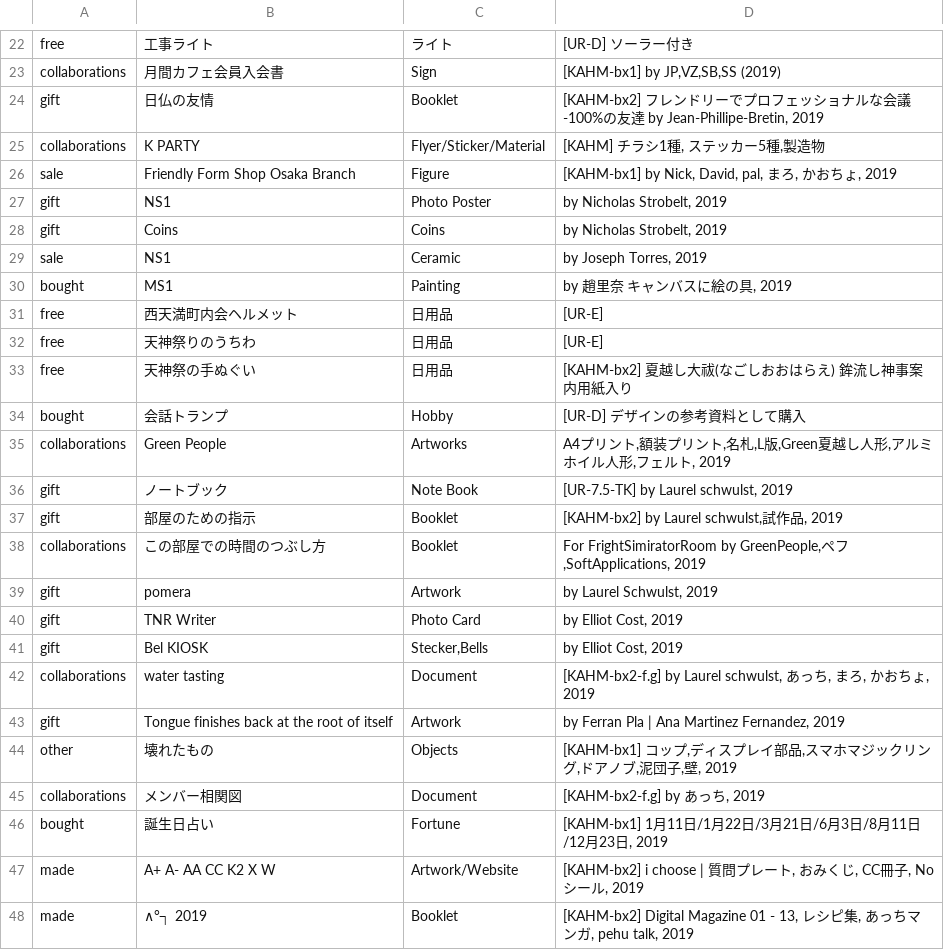
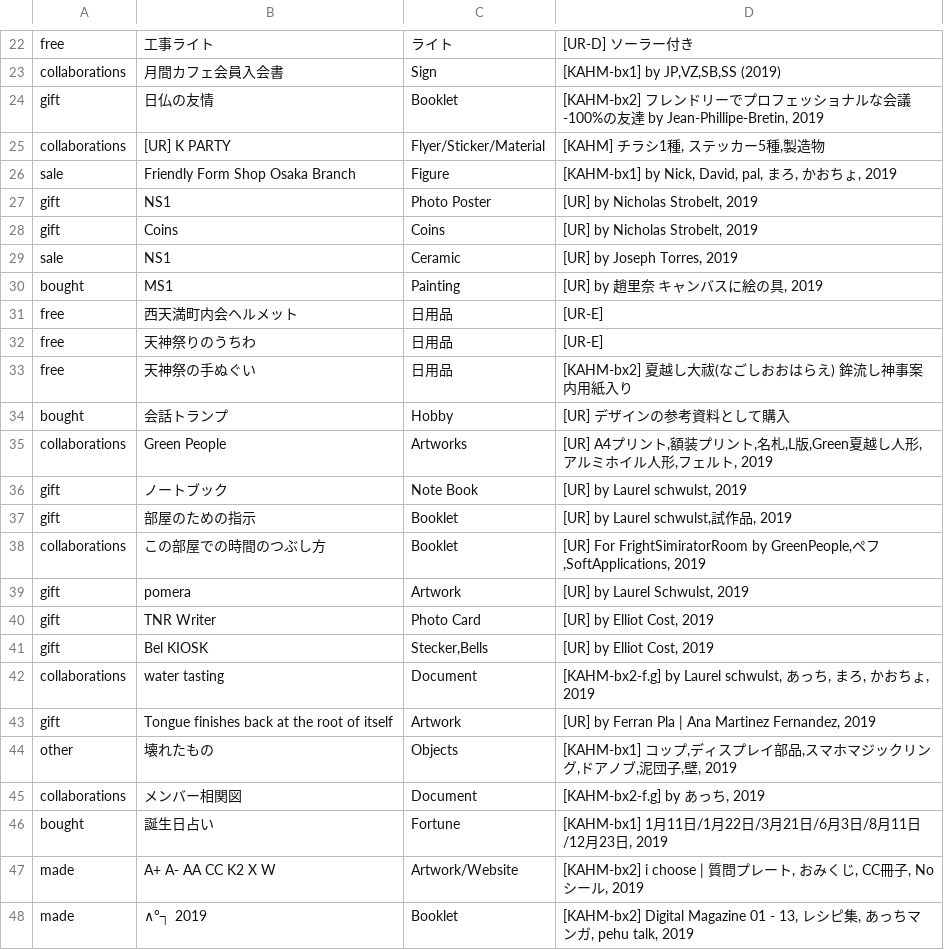
Before and after one commit to pe-hu/index, a CSV file: org/nishitemma.csv, drawn as a sheet; only a part is shown, gaps mark what is left out.

Commit message:
Update nishitemma.csv

```diff
--- a/org/nishitemma.csv
+++ b/org/nishitemma.csv
@@ -24,8 +24,8 @@ collaborations,月間カフェ会員入会書,Sign,"[KAHM-bx1] by JP,VZ,SB,SS (2
 gift,日仏の友情,Booklet,"[KAHM-bx2] フレンドリーでプロフェッショナルな会議-100%の友達 by Jean-Phillipe-Bretin, 2019",
-collaborations,"K PARTY","Flyer/Sticker/Material","[KAHM] チラシ1種, ステッカー5種,製造物",
+collaborations,"[UR] K PARTY","Flyer/Sticker/Material","[KAHM] チラシ1種, ステッカー5種,製造物",
 sale,Friendly Form Shop Osaka Branch,Figure,"[KAHM-bx1] by Nick, David, pal, まろ, かおちょ, 2019",
-gift,NS1,Photo Poster,"by Nicholas Strobelt, 2019"
-gift,Coins,Coins,"by Nicholas Strobelt, 2019"
-sale,NS1,Ceramic,"by Joseph Torres, 2019"
-bought,MS1,Painting,"by 趙里奈　キャンバスに絵の具, 2019",
+gift,NS1,Photo Poster,"[UR] by Nicholas Strobelt, 2019"
+gift,Coins,Coins,"[UR] by Nicholas Strobelt, 2019"
+sale,NS1,Ceramic,"[UR] by Joseph Torres, 2019"
+bought,MS1,Painting,"[UR] by 趙里奈　キャンバスに絵の具, 2019",
 free,西天満町内会ヘルメット,日用品,"[UR-E]",
@@ -33,12 +33,12 @@ free,天神祭りのうちわ,日用品,"[UR-E]",
 free,天神祭の手ぬぐい,日用品,"[KAHM-bx2] 夏越し大祓(なごしおおはらえ) 鉾流し神事案内用紙入り",
-bought,会話トランプ,Hobby,[UR-D] デザインの参考資料として購入,
-collaborations,Green People,Artworks,"A4プリント,額装プリント,名札,L版,Green夏越し人形,アルミホイル人形,フェルト, 2019"
-gift,ノートブック,Note Book,"[UR-7.5-TK] by Laurel schwulst, 2019",
-gift,部屋のための指示,Booklet,"[KAHM-bx2] by Laurel schwulst,試作品, 2019",
-collaborations,この部屋での時間のつぶし方,Booklet,"For FrightSimiratorRoom by GreenPeople,ペフ,SoftApplications, 2019",
-gift,pomera,Artwork,"by Laurel Schwulst, 2019",
-gift,TNR Writer,Photo Card,"by Elliot Cost, 2019",
-gift,Bel KIOSK,"Stecker,Bells","by Elliot Cost, 2019",
+bought,会話トランプ,Hobby,[UR] デザインの参考資料として購入,
+collaborations,Green People,Artworks,"[UR] A4プリント,額装プリント,名札,L版,Green夏越し人形,アルミホイル人形,フェルト, 2019"
+gift,ノートブック,Note Book,"[UR] by Laurel schwulst, 2019",
+gift,部屋のための指示,Booklet,"[UR] by Laurel schwulst,試作品, 2019",
+collaborations,この部屋での時間のつぶし方,Booklet,"[UR] For FrightSimiratorRoom by GreenPeople,ペフ,SoftApplications, 2019",
+gift,pomera,Artwork,"[UR] by Laurel Schwulst, 2019",
+gift,TNR Writer,Photo Card,"[UR] by Elliot Cost, 2019",
+gift,Bel KIOSK,"Stecker,Bells","[UR] by Elliot Cost, 2019",
 collaborations,water tasting,Document,"[KAHM-bx2-f.g] by Laurel schwulst, あっち, まろ, かおちょ, 2019",
-gift,Tongue finishes back at the root of itself,Artwork,"by Ferran Pla | Ana Martinez Fernandez, 2019"
+gift,Tongue finishes back at the root of itself,Artwork,"[UR] by Ferran Pla | Ana Martinez Fernandez, 2019"
 other,壊れたもの,Objects,"[KAHM-bx1] コップ,ディスプレイ部品,スマホマジックリング,ドアノブ,泥団子,壁, 2019",
```
